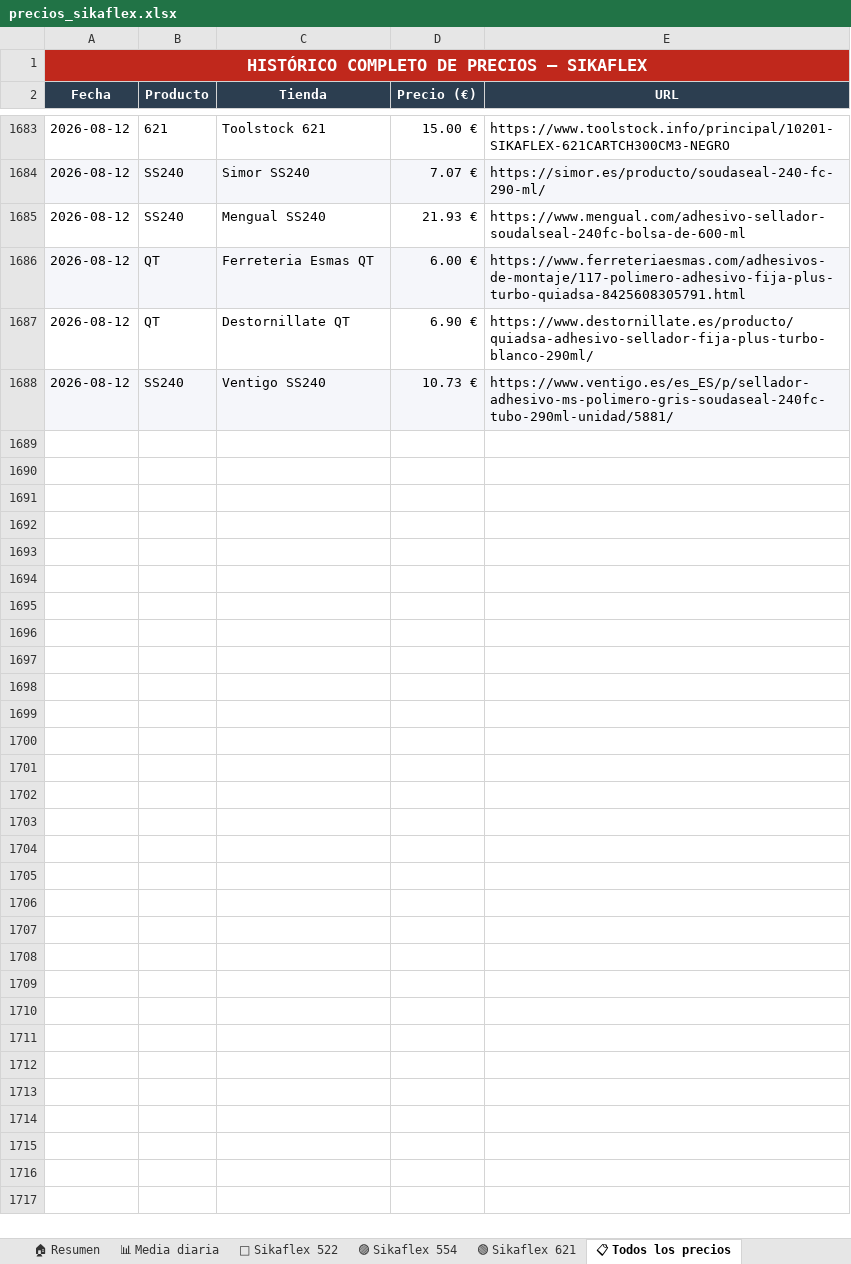
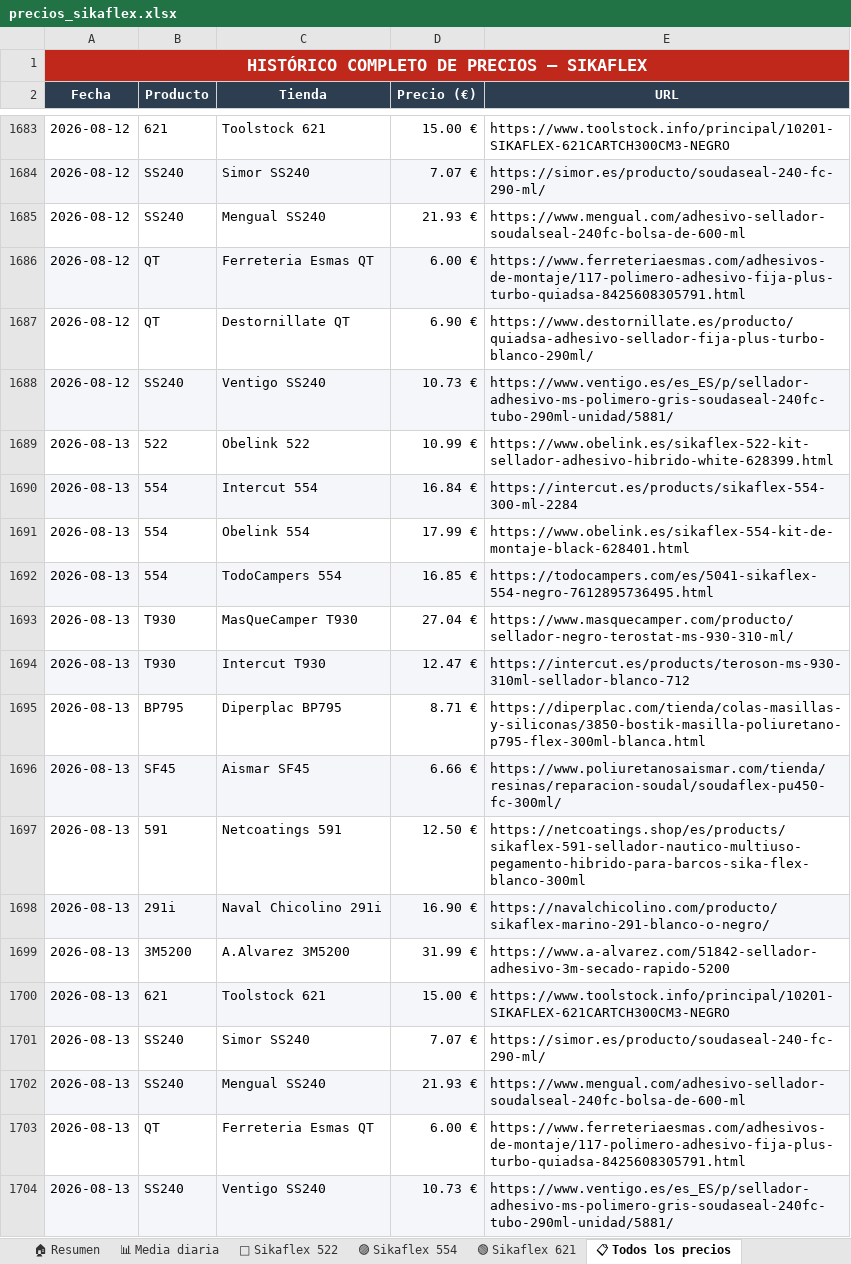
Before and after one commit to larri317/sikaflex-monitor, an Excel workbook: precios_sikaflex.xlsx, sheet 📋 Todos los precios, drawn as a sheet; only a part is shown, gaps mark what is left out; values as stored, in another font and other column widths than the file's, no borders; the diff names each change by its address in the sheet, - before the commit and + after, or states it on an @@ line.

```diff
--- a/precios_sikaflex.xlsx (sheet 📋 Todos los precios)
+++ b/precios_sikaflex.xlsx (sheet 📋 Todos los precios)
+row 1689: 2026-08-13 | 522 | Obelink 522 | 10.99 € | https://www.obelink.es/sikaflex-522-kit-sellador-adhesivo-hibrido-white-628399.html
+row 1690: 2026-08-13 | 554 | Intercut 554 | 16.84 € | https://intercut.es/products/sikaflex-554-300-ml-2284
+row 1691: 2026-08-13 | 554 | Obelink 554 | 17.99 € | https://www.obelink.es/sikaflex-554-kit-de-montaje-black-628401.html
+row 1692: 2026-08-13 | 554 | TodoCampers 554 | 16.85 € | https://todocampers.com/es/5041-sikaflex-554-negro-7612895736495.html
+row 1693: 2026-08-13 | T930 | MasQueCamper T930 | 27.04 € | https://www.masquecamper.com/producto/sellador-negro-terostat-ms-930-310-ml/
+row 1694: 2026-08-13 | T930 | Intercut T930 | 12.47 € | https://intercut.es/products/teroson-ms-930-310ml-sellador-blanco-712
+row 1695: 2026-08-13 | BP795 | Diperplac BP795 | 8.71 € | https://diperplac.com/tienda/colas-masillas-y-siliconas/3850-bostik-masilla-poliuretano-p795-flex-300ml-blanca.html
+row 1696: 2026-08-13 | SF45 | Aismar SF45 | 6.66 € | https://www.poliuretanosaismar.com/tienda/resinas/reparacion-soudal/soudaflex-pu450-fc-300ml/
+row 1697: 2026-08-13 | 591 | Netcoatings 591 | 12.50 € | https://netcoatings.shop/es/products/sikaflex-591-sellador-nautico-multiuso-pegamento-hibrido-para-barcos-sika-flex-blanco-300ml
+row 1698: 2026-08-13 | 291i | Naval Chicolino 291i | 16.90 € | https://navalchicolino.com/producto/sikaflex-marino-291-blanco-o-negro/
+row 1699: 2026-08-13 | 3M5200 | A.Alvarez 3M5200 | 31.99 € | https://www.a-alvarez.com/51842-sellador-adhesivo-3m-secado-rapido-5200
+row 1700: 2026-08-13 | 621 | Toolstock 621 | 15.00 € | https://www.toolstock.info/principal/10201-SIKAFLEX-621CARTCH300CM3-NEGRO
+row 1701: 2026-08-13 | SS240 | Simor SS240 | 7.07 € | https://simor.es/producto/soudaseal-240-fc-290-ml/
+row 1702: 2026-08-13 | SS240 | Mengual SS240 | 21.93 € | https://www.mengual.com/adhesivo-sellador-soudalseal-240fc-bolsa-de-600-ml
+row 1703: 2026-08-13 | QT | Ferreteria Esmas QT | 6.00 € | https://www.ferreteriaesmas.com/adhesivos-de-montaje/117-polimero-adhesivo-fija-plus-turbo-quiadsa-8425608305791.html
+row 1704: 2026-08-13 | SS240 | Ventigo SS240 | 10.73 € | https://www.ventigo.es/es_ES/p/sellador-adhesivo-ms-polimero-gris-soudaseal-240fc-tubo-290ml-unidad/5881/
```
Also changed, not shown: sheet 🏠 Resumen, sheet 🟢 Sikaflex 621, sheet 📊 Media diaria, sheet 🔵 Sikaflex 522, sheet 🟣 Sikaflex 554, charts or pictures, 1 other file.
